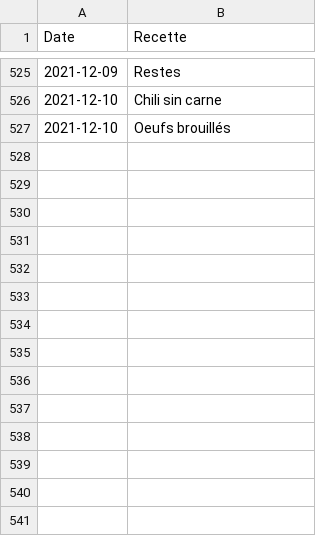
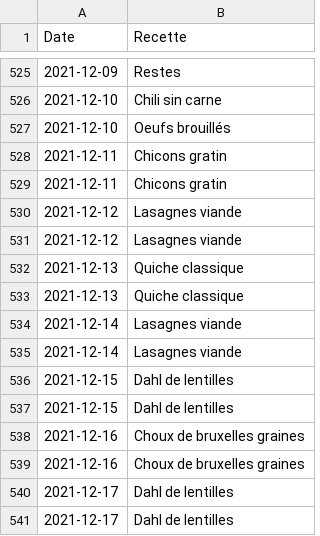
Before and after one commit to juvarlet/a_table, a CSV file: Historique.csv, drawn as a sheet; only a part is shown, gaps mark what is left out; the diff names each change by its address in the sheet, - before the commit and + after, or states it on an @@ line.

```diff
--- a/Historique.csv
+++ b/Historique.csv
+row 528: 2021-12-11 | Chicons gratin
+row 529: 2021-12-11 | Chicons gratin
+row 530: 2021-12-12 | Lasagnes viande
+row 531: 2021-12-12 | Lasagnes viande
+row 532: 2021-12-13 | Quiche classique
+row 533: 2021-12-13 | Quiche classique
+row 534: 2021-12-14 | Lasagnes viande
+row 535: 2021-12-14 | Lasagnes viande
+row 536: 2021-12-15 | Dahl de lentilles
+row 537: 2021-12-15 | Dahl de lentilles
+row 538: 2021-12-16 | Choux de bruxelles graines
+row 539: 2021-12-16 | Choux de bruxelles graines
+row 540: 2021-12-17 | Dahl de lentilles
+row 541: 2021-12-17 | Dahl de lentilles
```
Also changed, not shown: 21 other files.
